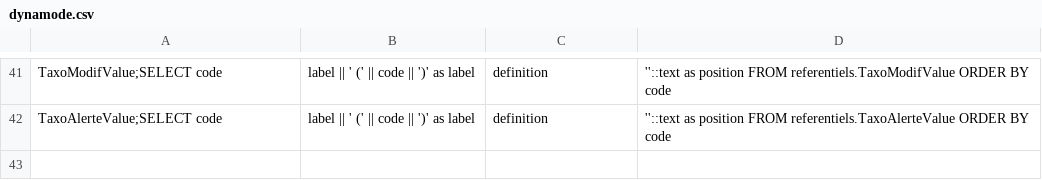
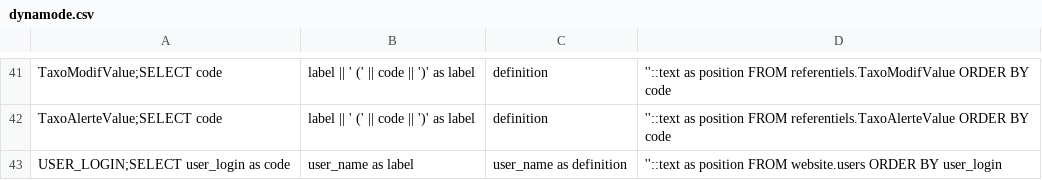
Before and after one commit to SINP-GINCO/ginco, a CSV file: database/init/metadata/dynamode.csv, drawn as a sheet; only a part is shown, gaps mark what is left out.

```diff
--- a/database/init/metadata/dynamode.csv
+++ b/database/init/metadata/dynamode.csv
@@ -42 +42,2 @@ TaxoModifValue;SELECT code, label || ' (' || code || ')' as label, definition, '
 TaxoAlerteValue;SELECT code, label || ' (' || code || ')' as label, definition, ''::text as position FROM referentiels.TaxoAlerteValue ORDER BY code
+USER_LOGIN;SELECT user_login as code, user_name as label, user_name as definition, ''::text as position FROM website.users ORDER BY user_login
```
Also changed, not shown: database/init/metadata/data.csv, database/init/metadata/dataset_fields.csv, 8 other files.
